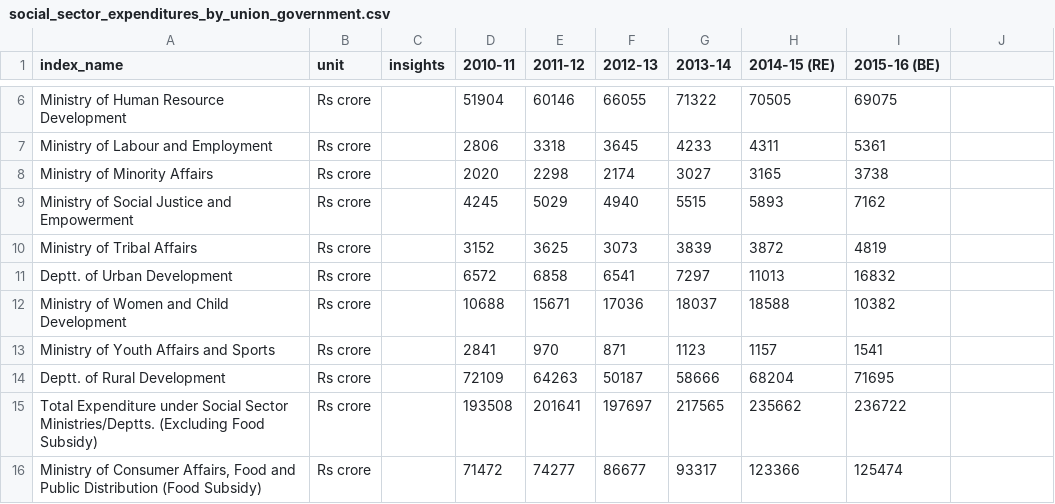
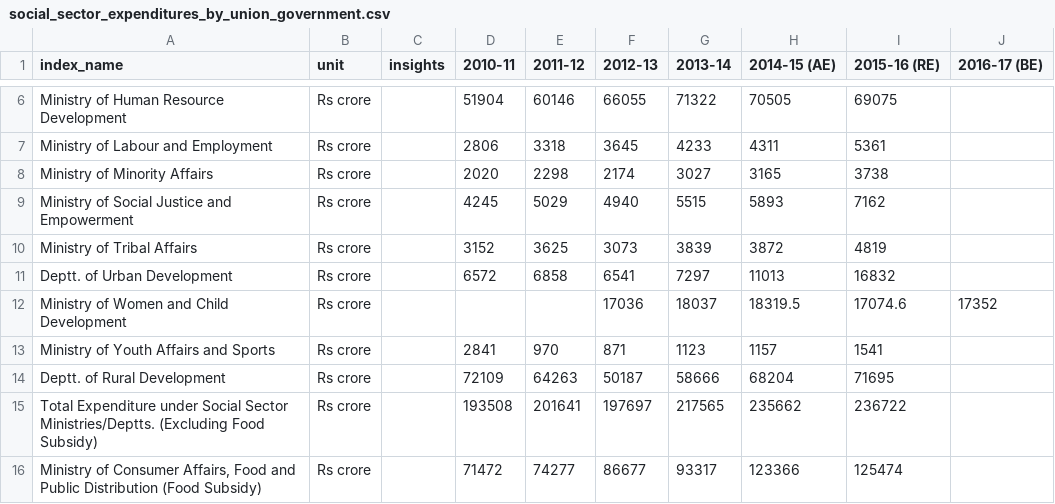
Before and after one commit to cbgaindia/unionbudget2016, a CSV file: data/social_sector_expenditures_by_union_government.csv, drawn as a sheet; only a part is shown, gaps mark what is left out; the diff names each change by its address in the sheet, - before the commit and + after, or states it on an @@ line.

```diff
--- a/data/social_sector_expenditures_by_union_government.csv
+++ b/data/social_sector_expenditures_by_union_government.csv
-H1: 2014-15 (RE)
+H1: 2014-15 (AE)
-I1: 2015-16 (BE)
+I1: 2015-16 (RE)
-J1: (empty)
+J1: 2016-17 (BE)
-D12 (2010-11): 10688
+D12 (2010-11): (empty)
-E12 (2011-12): 15671
+E12 (2011-12): (empty)
-H12 (2014-15 (AE)): 18588
+H12 (2014-15 (AE)): 18319.5
-I12 (2015-16 (RE)): 10382
+I12 (2015-16 (RE)): 17074.6
-J12 (2016-17 (BE)): (empty)
+J12 (2016-17 (BE)): 17352
```
Also changed, not shown: data/education.csv, data/table_list.csv, 1 other file.
